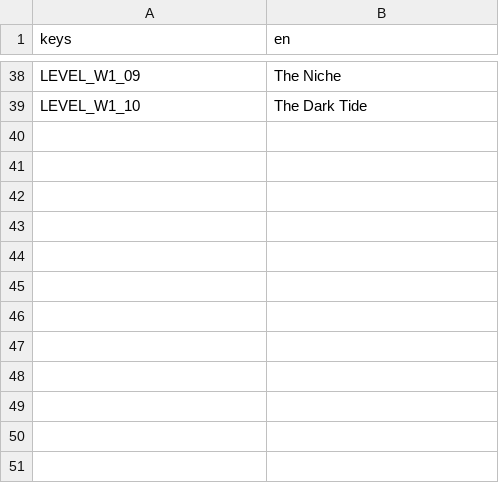
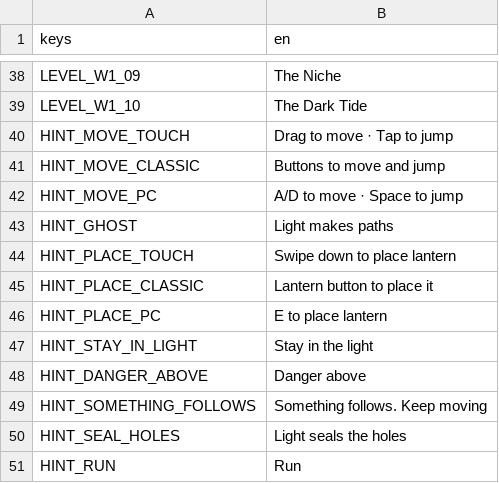
Before and after one commit to prateekroonwal-capsitech/LanternKeeper, a CSV file: game/assets/localization/strings.csv, drawn as a sheet; only a part is shown, gaps mark what is left out; the diff names each change by its address in the sheet, - before the commit and + after, or states it on an @@ line.

```diff
--- a/game/assets/localization/strings.csv
+++ b/game/assets/localization/strings.csv
+row 40: HINT_MOVE_TOUCH | Drag to move · Tap to jump
+row 41: HINT_MOVE_CLASSIC | Buttons to move and jump
+row 42: HINT_MOVE_PC | A/D to move · Space to jump
+row 43: HINT_GHOST | Light makes paths
+row 44: HINT_PLACE_TOUCH | Swipe down to place lantern
+row 45: HINT_PLACE_CLASSIC | Lantern button to place it
+row 46: HINT_PLACE_PC | E to place lantern
+row 47: HINT_STAY_IN_LIGHT | Stay in the light
+row 48: HINT_DANGER_ABOVE | Danger above
+row 49: HINT_SOMETHING_FOLLOWS | Something follows. Keep moving
+row 50: HINT_SEAL_HOLES | Light seals the holes
+row 51: HINT_RUN | Run
```
Also changed, not shown: 10 other files.
